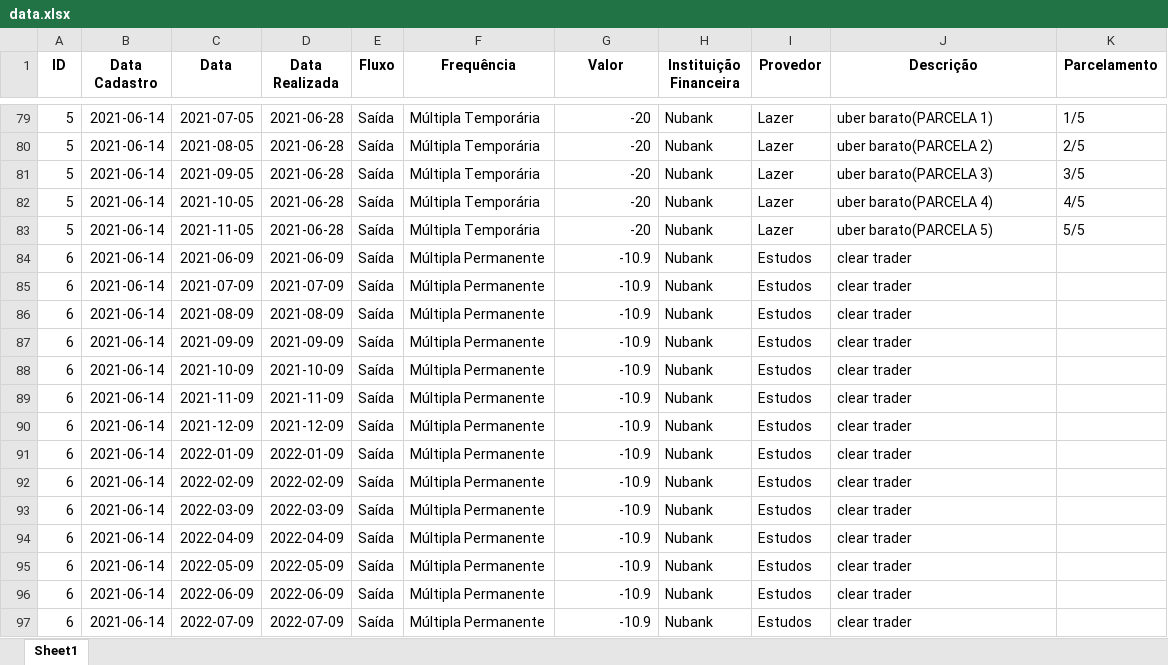
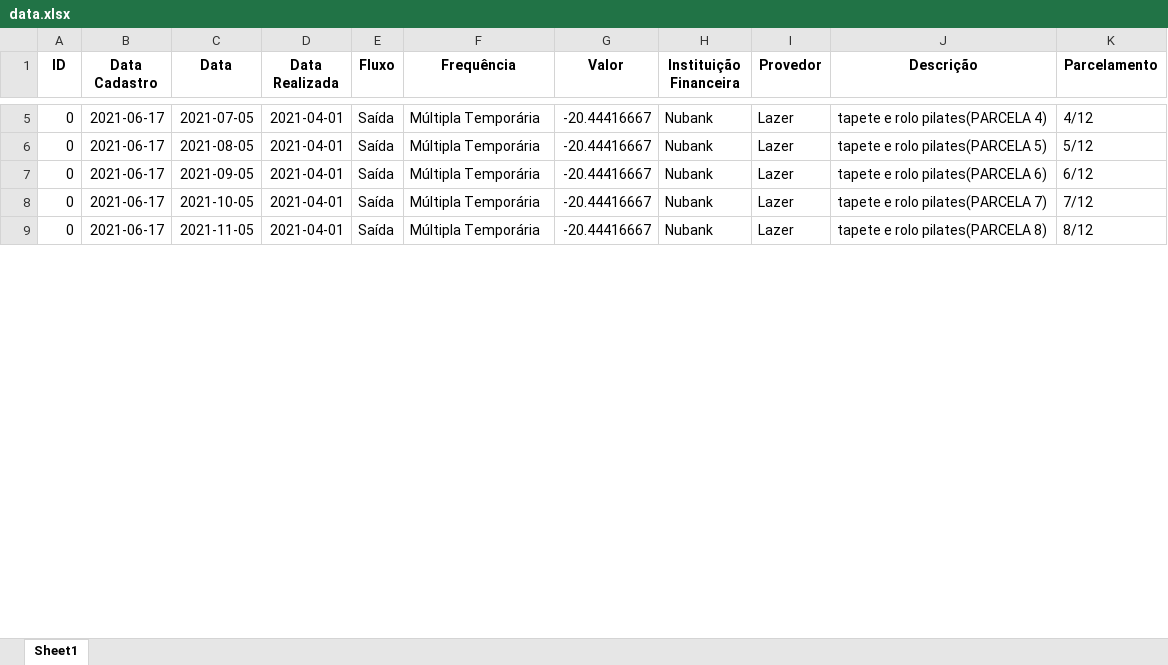
Before and after one commit to momba98/financial_history, an Excel workbook: sheets/data.xlsx, sheet Sheet1, drawn as a sheet; only a part is shown, gaps mark what is left out; values as stored, in another font and other column widths than the file's, no borders; removed rows and columns are numbered as before the commit, all else as after; the diff covers the shown part only; the diff names each change by its address in the sheet, - before the commit and + after, or states it on an @@ line.

```diff
--- a/sheets/data.xlsx (sheet Sheet1)
+++ b/sheets/data.xlsx (sheet Sheet1)
-A5:A9 (ID): 5
+A5:A9 (ID): 0
-B5:B9 (Data Cadastro): 2021-06-14
+B5:B9 (Data Cadastro): 2021-06-17
-D5:D9 (Data Realizada): 2021-06-28
+D5:D9 (Data Realizada): 2021-04-01
-G5:G9 (Valor): -20
+G5:G9 (Valor): -20.44416667
-J5 (Descrição): uber barato(PARCELA 1)
+J5 (Descrição): tapete e rolo pilates(PARCELA 4)
-K5 (Parcelamento): 1/5
+K5 (Parcelamento): 4/12
-J6 (Descrição): uber barato(PARCELA 2)
+J6 (Descrição): tapete e rolo pilates(PARCELA 5)
-K6 (Parcelamento): 2/5
+K6 (Parcelamento): 5/12
-J7 (Descrição): uber barato(PARCELA 3)
+J7 (Descrição): tapete e rolo pilates(PARCELA 6)
-K7 (Parcelamento): 3/5
+K7 (Parcelamento): 6/12
-J8 (Descrição): uber barato(PARCELA 4)
+J8 (Descrição): tapete e rolo pilates(PARCELA 7)
-K8 (Parcelamento): 4/5
+K8 (Parcelamento): 7/12
-J9 (Descrição): uber barato(PARCELA 5)
+J9 (Descrição): tapete e rolo pilates(PARCELA 8)
-K9 (Parcelamento): 5/5
+K9 (Parcelamento): 8/12
-row 84: 6 | 2021-06-14 | 2021-06-09 | 2021-06-09 | Saída | Múltipla Permanente | -10.9 | Nubank | Estudos | clear trader
-row 85: 6 | 2021-06-14 | 2021-07-09 | 2021-07-09 | Saída | Múltipla Permanente | -10.9 | Nubank | Estudos | clear trader
-row 86: 6 | 2021-06-14 | 2021-08-09 | 2021-08-09 | Saída | Múltipla Permanente | -10.9 | Nubank | Estudos | clear trader
-row 87: 6 | 2021-06-14 | 2021-09-09 | 2021-09-09 | Saída | Múltipla Permanente | -10.9 | Nubank | Estudos | clear trader
-row 88: 6 | 2021-06-14 | 2021-10-09 | 2021-10-09 | Saída | Múltipla Permanente | -10.9 | Nubank | Estudos | clear trader
-row 89: 6 | 2021-06-14 | 2021-11-09 | 2021-11-09 | Saída | Múltipla Permanente | -10.9 | Nubank | Estudos | clear trader
-row 90: 6 | 2021-06-14 | 2021-12-09 | 2021-12-09 | Saída | Múltipla Permanente | -10.9 | Nubank | Estudos | clear trader
-row 91: 6 | 2021-06-14 | 2022-01-09 | 2022-01-09 | Saída | Múltipla Permanente | -10.9 | Nubank | Estudos | clear trader
-row 92: 6 | 2021-06-14 | 2022-02-09 | 2022-02-09 | Saída | Múltipla Permanente | -10.9 | Nubank | Estudos | clear trader
-row 93: 6 | 2021-06-14 | 2022-03-09 | 2022-03-09 | Saída | Múltipla Permanente | -10.9 | Nubank | Estudos | clear trader
-row 94: 6 | 2021-06-14 | 2022-04-09 | 2022-04-09 | Saída | Múltipla Permanente | -10.9 | Nubank | Estudos | clear trader
-row 95: 6 | 2021-06-14 | 2022-05-09 | 2022-05-09 | Saída | Múltipla Permanente | -10.9 | Nubank | Estudos | clear trader
-row 96: 6 | 2021-06-14 | 2022-06-09 | 2022-06-09 | Saída | Múltipla Permanente | -10.9 | Nubank | Estudos | clear trader
-row 97: 6 | 2021-06-14 | 2022-07-09 | 2022-07-09 | Saída | Múltipla Permanente | -10.9 | Nubank | Estudos | clear trader
```
Also changed, not shown: 7 added rows and 127 removed rows elsewhere in this sheet, 3 other files.
